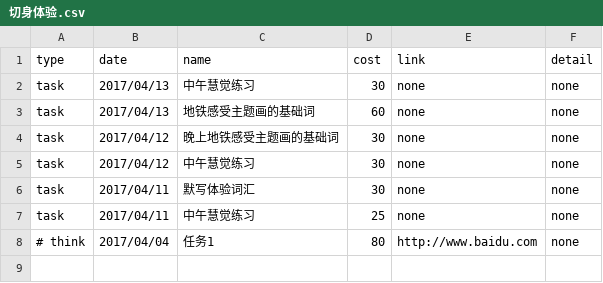
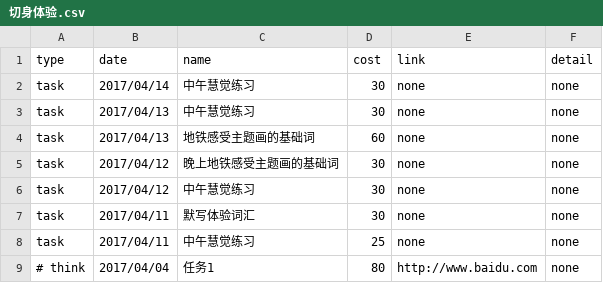
Before and after one commit to Airead/h5-pens, a CSV file: pens/skills/skillContent/切身体验.csv, drawn as a sheet; the diff names each change by its address in the sheet, - before the commit and + after, or states it on an @@ line.

Commit message:
update

```diff
--- a/pens/skills/skillContent/切身体验.csv
+++ b/pens/skills/skillContent/切身体验.csv
+row 2: task | 2017/04/14 | 中午慧觉练习 | 30 | none | none
```
